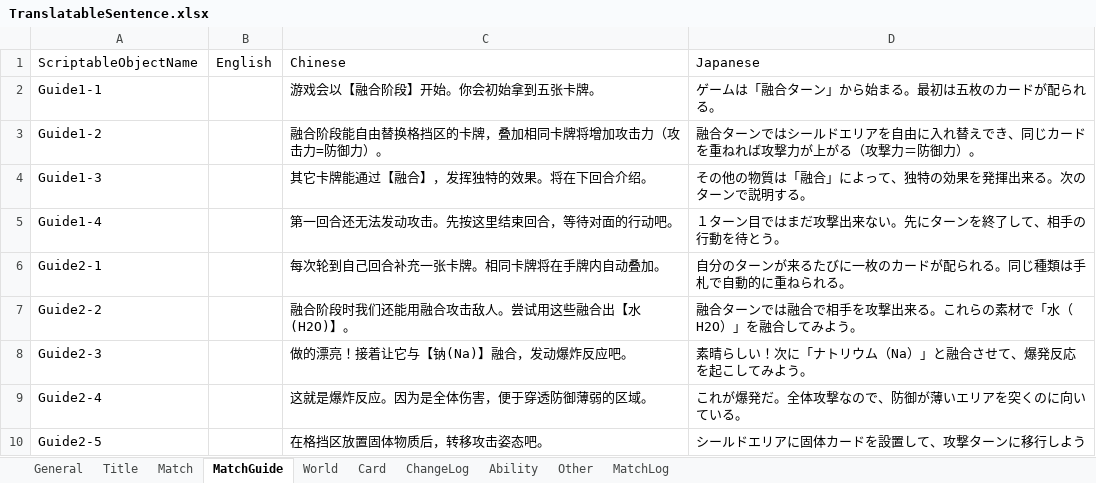
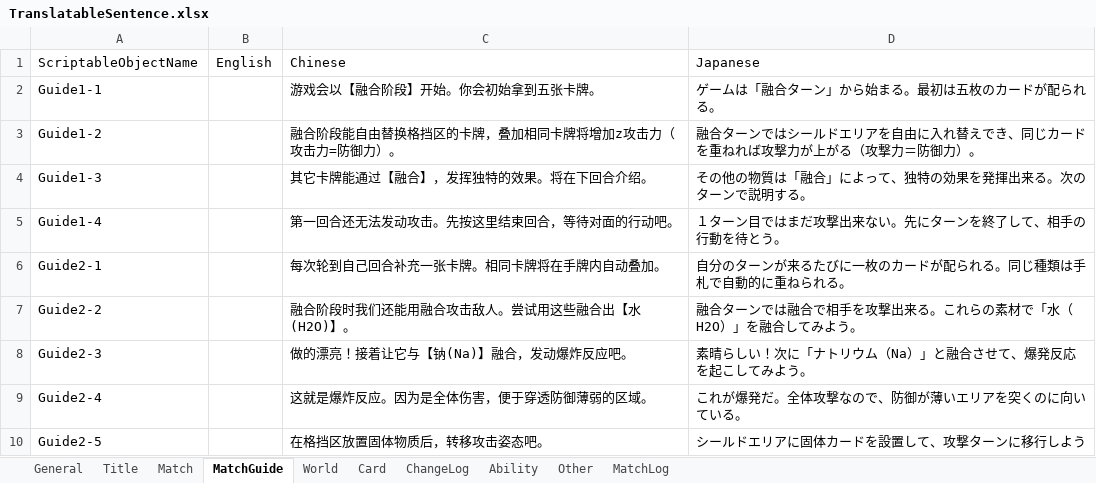
Before and after one commit to bluelaserpointer/AlchemistGame, an Excel workbook: ChemicalSummon/Assets/StreamingAssets/TranslatableSentence.xlsx, sheet MatchGuide, drawn as a sheet; only a part is shown; values as stored, in another font and other column widths than the file's, no borders; the diff names each change by its address in the sheet, - before the commit and + after, or states it on an @@ line.

```diff
--- a/ChemicalSummon/Assets/StreamingAssets/TranslatableSentence.xlsx (sheet MatchGuide)
+++ b/ChemicalSummon/Assets/StreamingAssets/TranslatableSentence.xlsx (sheet MatchGuide)
-C3: 融合阶段能自由替换格挡区的卡牌，叠加相同卡牌将增加攻击力（攻击力=防御力）。
+C3: 融合阶段能自由替换格挡区的卡牌，叠加相同卡牌将增加z攻击力（攻击力=防御力）。
```
Also changed, not shown: sheet Match, 21 other files.
